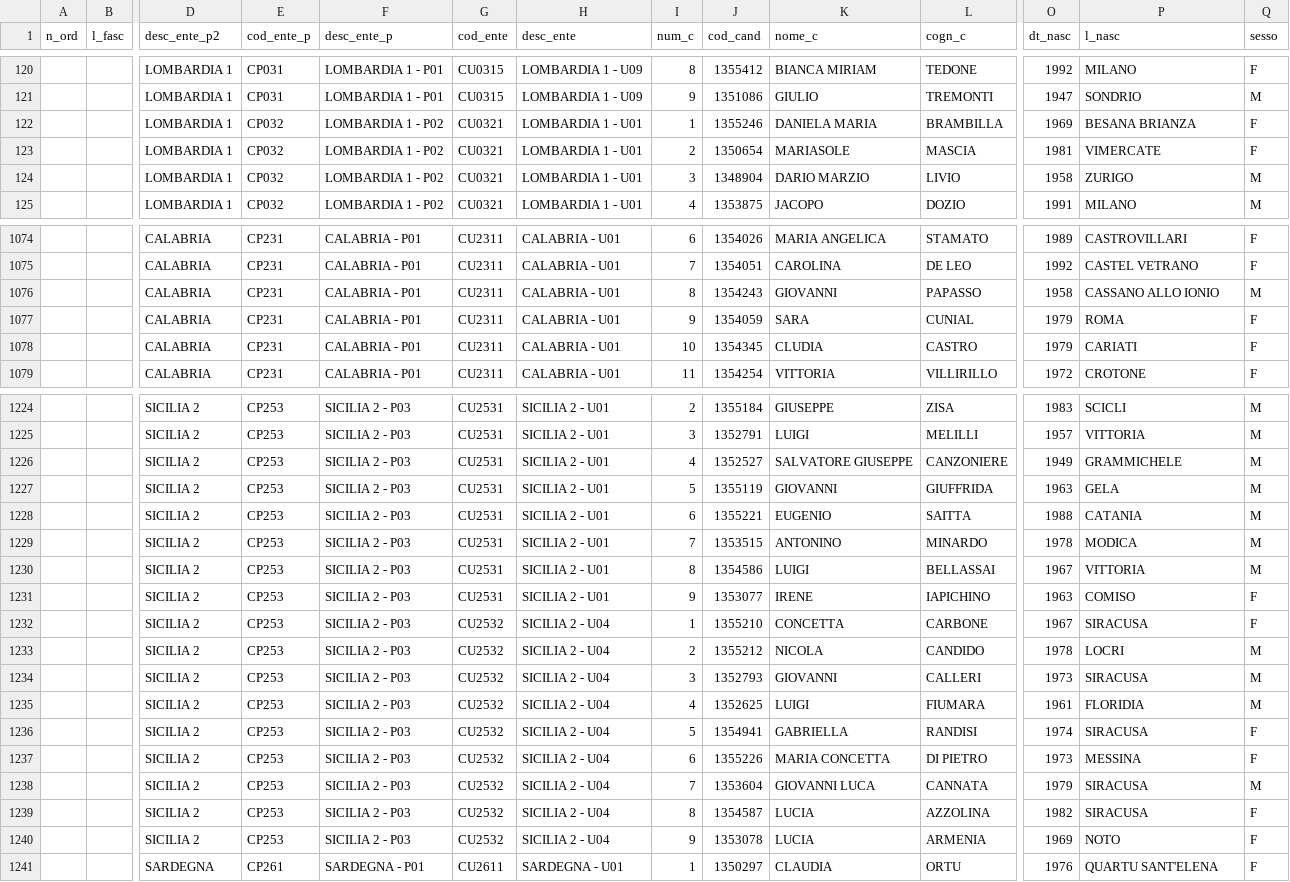
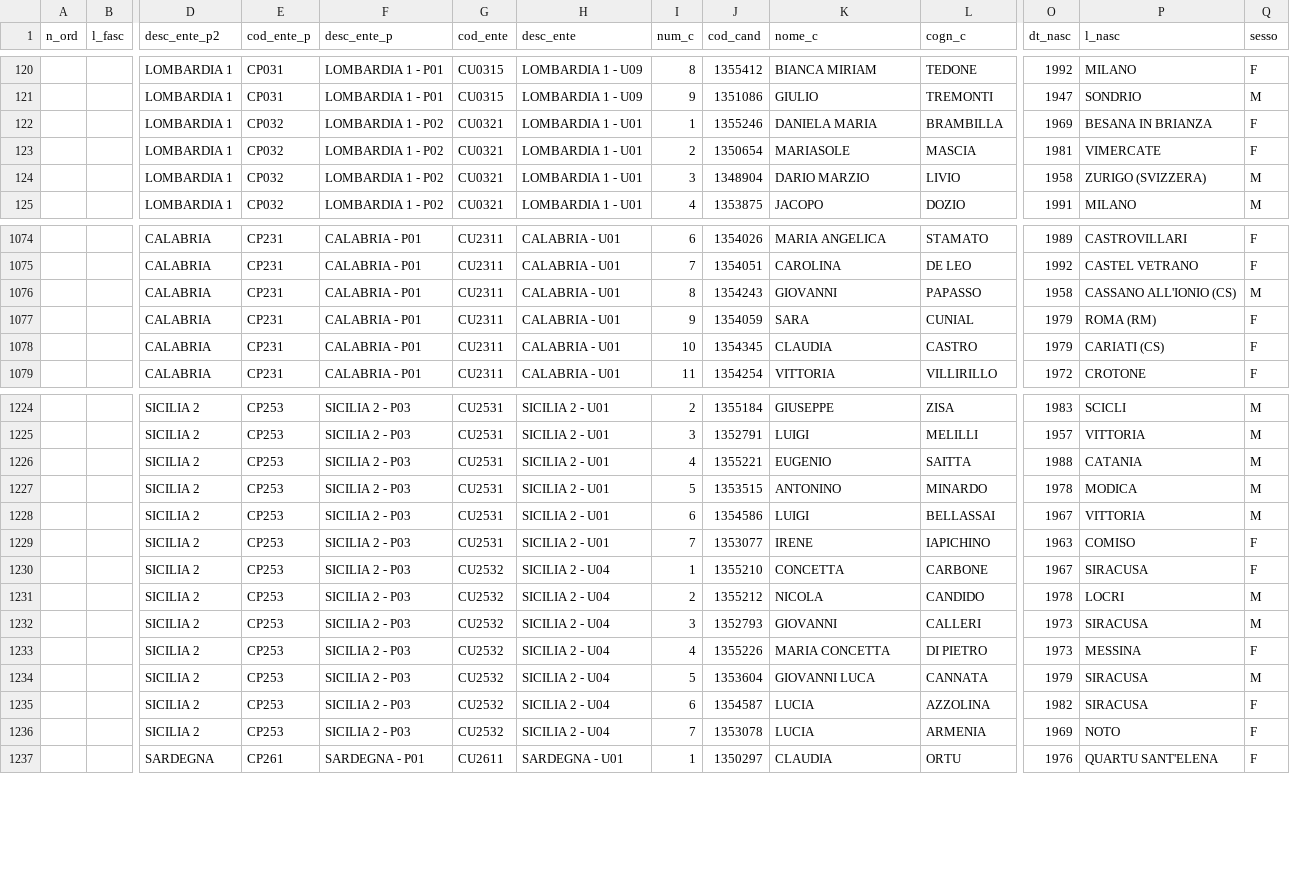
Before and after one commit to ondata/elezioni-politiche-2022, a CSV file: liste/processing/CAMERA_ITALIA_20220925_uni.csv, drawn as a sheet; only a part is shown, gaps mark what is left out; removed rows and columns are numbered as before the commit, all else as after; rows hold the shown columns only; the diff covers the shown part only; the diff names each change by its address in the sheet, - before the commit and + after, or states it on an @@ line.

```diff
--- a/liste/processing/CAMERA_ITALIA_20220925_uni.csv
+++ b/liste/processing/CAMERA_ITALIA_20220925_uni.csv
-P122 (l_nasc): BESANA BRIANZA
+P122 (l_nasc): BESANA IN BRIANZA
-P124 (l_nasc): ZURIGO
+P124 (l_nasc): ZURIGO (SVIZZERA)
-P1076 (l_nasc): CASSANO ALLO IONIO
+P1076 (l_nasc): CASSANO ALL'IONIO (CS)
-P1077 (l_nasc): ROMA
+P1077 (l_nasc): ROMA (RM)
-K1078 (nome_c): CLUDIA
+K1078 (nome_c): CLAUDIA
-P1078 (l_nasc): CARIATI
+P1078 (l_nasc): CARIATI (CS)
-row 1226:  |  | SICILIA 2 | CP253 | SICILIA 2 - P03 | CU2531 | SICILIA 2 - U01 | 4 | 1352527 | SALVATORE GIUSEPPE | CANZONIERE | 1949 | GRAMMICHELE | M
-row 1227:  |  | SICILIA 2 | CP253 | SICILIA 2 - P03 | CU2531 | SICILIA 2 - U01 | 5 | 1355119 | GIOVANNI | GIUFFRIDA | 1963 | GELA | M
-I1226 (num_c): 6
+I1226 (num_c): 4
-I1227 (num_c): 7
+I1227 (num_c): 5
-I1228 (num_c): 8
+I1228 (num_c): 6
-I1229 (num_c): 9
+I1229 (num_c): 7
-row 1235:  |  | SICILIA 2 | CP253 | SICILIA 2 - P03 | CU2532 | SICILIA 2 - U04 | 4 | 1352625 | LUIGI | FIUMARA | 1961 | FLORIDIA | M
-row 1236:  |  | SICILIA 2 | CP253 | SICILIA 2 - P03 | CU2532 | SICILIA 2 - U04 | 5 | 1354941 | GABRIELLA | RANDISI | 1974 | SIRACUSA | F
-I1233 (num_c): 6
+I1233 (num_c): 4
-I1234 (num_c): 7
+I1234 (num_c): 5
-I1235 (num_c): 8
+I1235 (num_c): 6
-I1236 (num_c): 9
+I1236 (num_c): 7
```
Also changed, not shown: 17 edited cells elsewhere in this file, liste/processing/CAMERA_ITALIA_20220925_pluri.csv, liste/processing/CAMERA_ITALIA_20220925_uni_coalizioni.csv, 8 other files.
